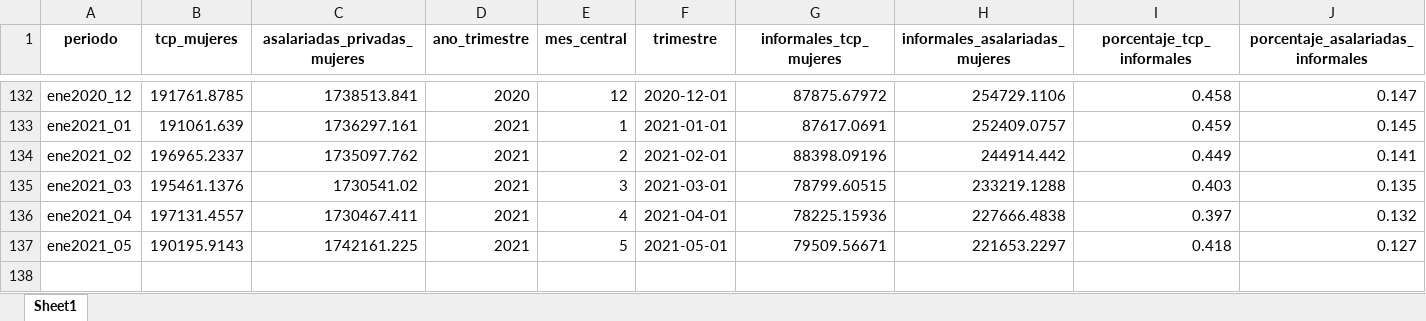
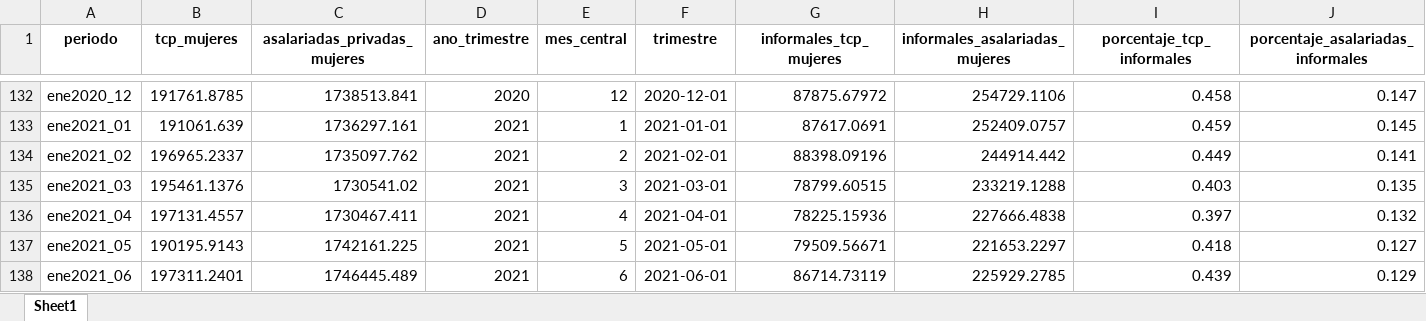
Before and after one commit to nicolasrattor/BOLETIN-EMPLEO-FESINTRACAP, an Excel workbook: Datos informalidad/Output/Datos RIED/datos_grafico_informales_comparada.xlsx, sheet Sheet1, drawn as a sheet; only a part is shown, gaps mark what is left out; values as stored, in another font and other column widths than the file's, no borders; the diff names each change by its address in the sheet, - before the commit and + after, or states it on an @@ line.

```diff
--- a/Datos informalidad/Output/Datos RIED/datos_grafico_informales_comparada.xlsx (sheet Sheet1)
+++ b/Datos informalidad/Output/Datos RIED/datos_grafico_informales_comparada.xlsx (sheet Sheet1)
+row 138: ene2021_06 | 197311.2401 | 1746445.489 | 2021 | 6 | 2021-06-01 | 86714.73119 | 225929.2785 | 0.439 | 0.129
```
Also changed, not shown: Datos informalidad/Output/Datos RIED/datos_grafico_informales.xlsx, Datos informalidad/Output/Datos RIED/datos_grafico_informales_3series.xlsx, 55 other files.
